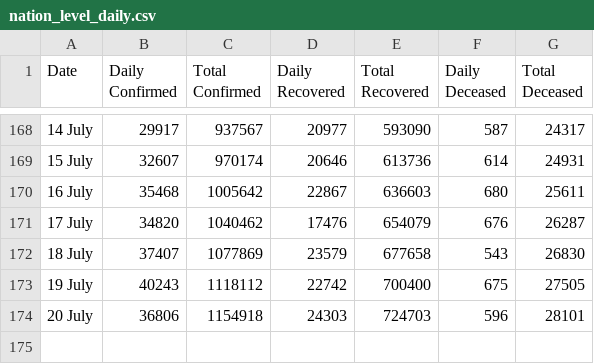
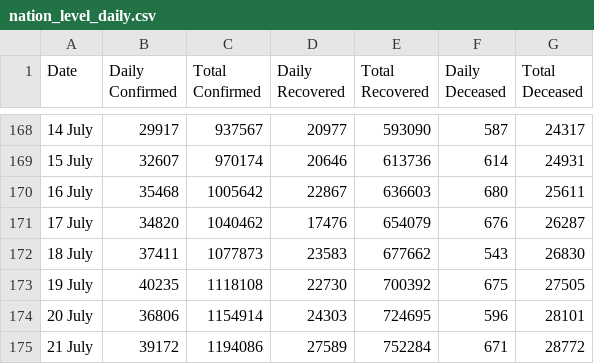
Before and after one commit to imdevskp/covid-19-india-data, a CSV file: nation_level_daily.csv, drawn as a sheet; only a part is shown, gaps mark what is left out.

```diff
--- a/nation_level_daily.csv
+++ b/nation_level_daily.csv
@@ -171,4 +171,5 @@ Date,Daily Confirmed,Total Confirmed,Daily Recovered,Total Recovered,Daily Decea
 17 July ,34820,1040462,17476,654079,676,26287
-18 July ,37407,1077869,23579,677658,543,26830
-19 July ,40243,1118112,22742,700400,675,27505
-20 July ,36806,1154918,24303,724703,596,28101
+18 July ,37411,1077873,23583,677662,543,26830
+19 July ,40235,1118108,22730,700392,675,27505
+20 July ,36806,1154914,24303,724695,596,28101
+21 July ,39172,1194086,27589,752284,671,28772
```
Also changed, not shown: complete.csv, district_level_latest.csv, 6 other files.
